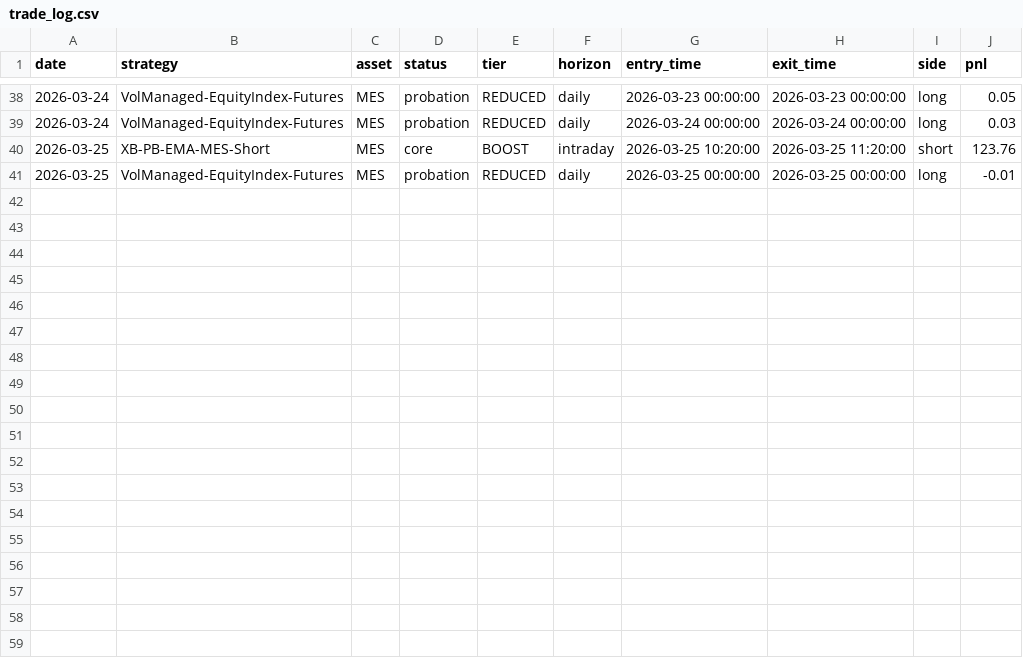
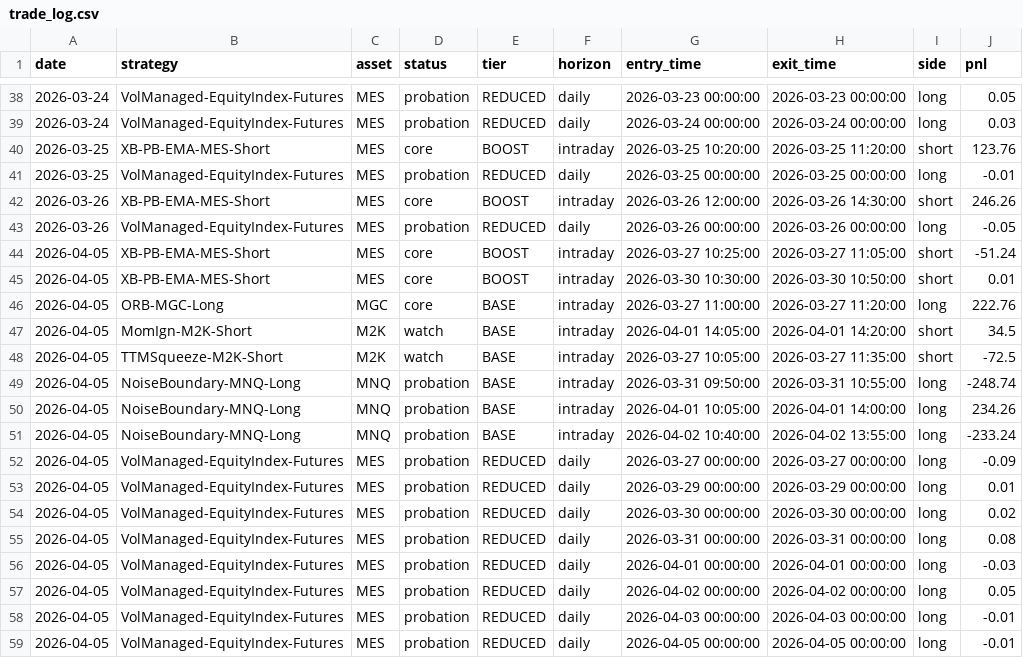
Before and after one commit to DexWilder/algo-lab, a CSV file: logs/trade_log.csv, drawn as a sheet; only a part is shown, gaps mark what is left out.

```diff
--- a/logs/trade_log.csv
+++ b/logs/trade_log.csv
@@ -41 +41,19 @@ date,strategy,asset,status,tier,horizon,entry_time,exit_time,side,pnl
 2026-03-25,VolManaged-EquityIndex-Futures,MES,probation,REDUCED,daily,2026-03-25 00:00:00,2026-03-25 00:00:00,long,-0.01
+2026-03-26,XB-PB-EMA-MES-Short,MES,core,BOOST,intraday,2026-03-26 12:00:00,2026-03-26 14:30:00,short,246.26
+2026-03-26,VolManaged-EquityIndex-Futures,MES,probation,REDUCED,daily,2026-03-26 00:00:00,2026-03-26 00:00:00,long,-0.05
+2026-04-05,XB-PB-EMA-MES-Short,MES,core,BOOST,intraday,2026-03-27 10:25:00,2026-03-27 11:05:00,short,-51.24
+2026-04-05,XB-PB-EMA-MES-Short,MES,core,BOOST,intraday,2026-03-30 10:30:00,2026-03-30 10:50:00,short,0.01
+2026-04-05,ORB-MGC-Long,MGC,core,BASE,intraday,2026-03-27 11:00:00,2026-03-27 11:20:00,long,222.76
+2026-04-05,MomIgn-M2K-Short,M2K,watch,BASE,intraday,2026-04-01 14:05:00,2026-04-01 14:20:00,short,34.5
+2026-04-05,TTMSqueeze-M2K-Short,M2K,watch,BASE,intraday,2026-03-27 10:05:00,2026-03-27 11:35:00,short,-72.5
+2026-04-05,NoiseBoundary-MNQ-Long,MNQ,probation,BASE,intraday,2026-03-31 09:50:00,2026-03-31 10:55:00,long,-248.74
+2026-04-05,NoiseBoundary-MNQ-Long,MNQ,probation,BASE,intraday,2026-04-01 10:05:00,2026-04-01 14:00:00,long,234.26
+2026-04-05,NoiseBoundary-MNQ-Long,MNQ,probation,BASE,intraday,2026-04-02 10:40:00,2026-04-02 13:55:00,long,-233.24
+2026-04-05,VolManaged-EquityIndex-Futures,MES,probation,REDUCED,daily,2026-03-27 00:00:00,2026-03-27 00:00:00,long,-0.09
+2026-04-05,VolManaged-EquityIndex-Futures,MES,probation,REDUCED,daily,2026-03-29 00:00:00,2026-03-29 00:00:00,long,0.01
+2026-04-05,VolManaged-EquityIndex-Futures,MES,probation,REDUCED,daily,2026-03-30 00:00:00,2026-03-30 00:00:00,long,0.02
+2026-04-05,VolManaged-EquityIndex-Futures,MES,probation,REDUCED,daily,2026-03-31 00:00:00,2026-03-31 00:00:00,long,0.08
+2026-04-05,VolManaged-EquityIndex-Futures,MES,probation,REDUCED,daily,2026-04-01 00:00:00,2026-04-01 00:00:00,long,-0.03
+2026-04-05,VolManaged-EquityIndex-Futures,MES,probation,REDUCED,daily,2026-04-02 00:00:00,2026-04-02 00:00:00,long,0.05
+2026-04-05,VolManaged-EquityIndex-Futures,MES,probation,REDUCED,daily,2026-04-03 00:00:00,2026-04-03 00:00:00,long,-0.01
+2026-04-05,VolManaged-EquityIndex-Futures,MES,probation,REDUCED,daily,2026-04-05 00:00:00,2026-04-05 00:00:00,long,-0.01
```
Also changed, not shown: logs/daily_report.csv, logs/signal_log.csv, 2 other files.
